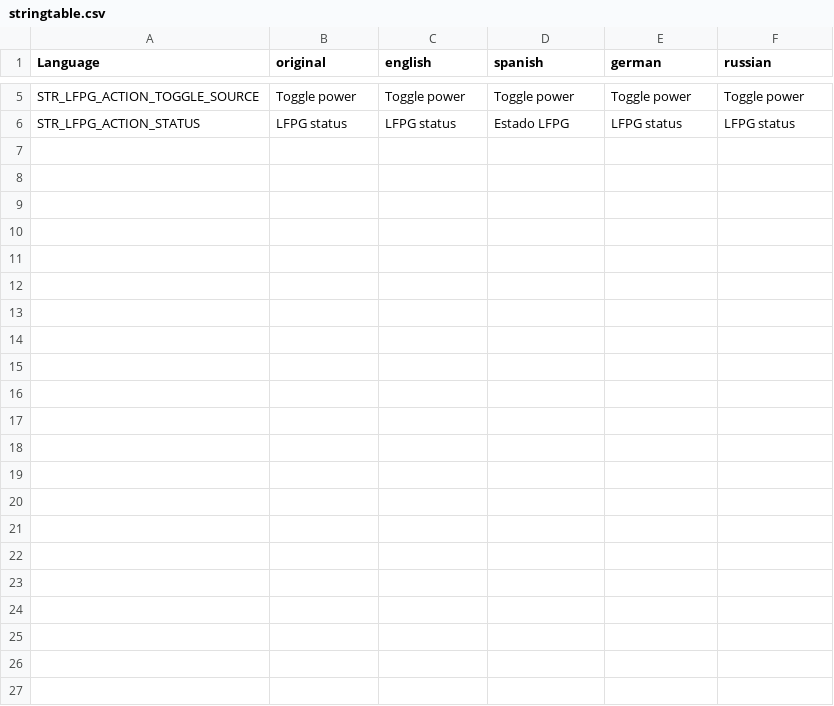
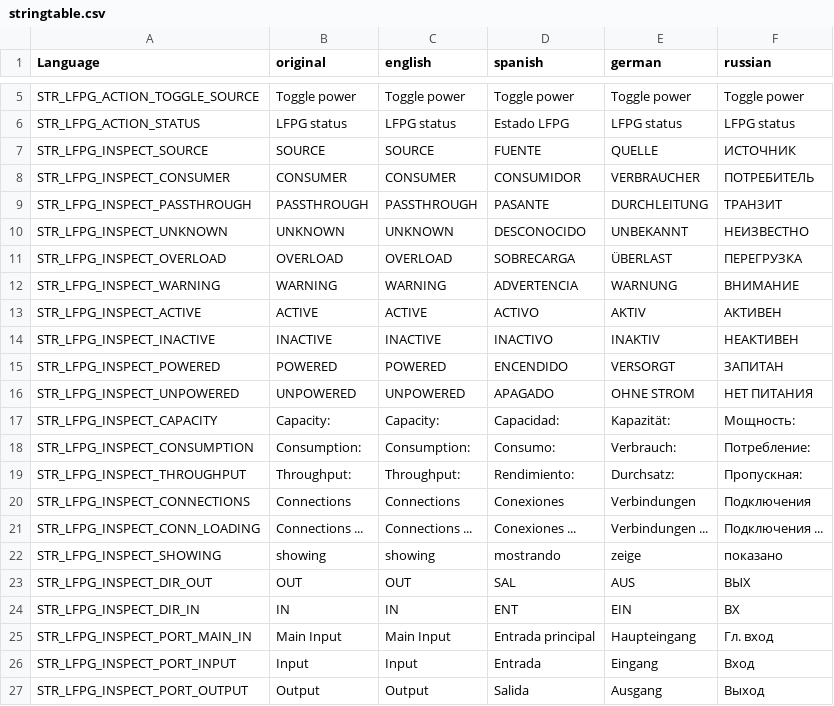
Before and after one commit to willy92wins/LFPowerGrid, a CSV file: stringtable.csv, drawn as a sheet; only a part is shown, gaps mark what is left out; the diff names each change by its address in the sheet, - before the commit and + after, or states it on an @@ line.

```diff
--- a/stringtable.csv
+++ b/stringtable.csv
+row 7: STR_LFPG_INSPECT_SOURCE | SOURCE | SOURCE | FUENTE | QUELLE | ИСТОЧНИК
+row 8: STR_LFPG_INSPECT_CONSUMER | CONSUMER | CONSUMER | CONSUMIDOR | VERBRAUCHER | ПОТРЕБИТЕЛЬ
+row 9: STR_LFPG_INSPECT_PASSTHROUGH | PASSTHROUGH | PASSTHROUGH | PASANTE | DURCHLEITUNG | ТРАНЗИТ
+row 10: STR_LFPG_INSPECT_UNKNOWN | UNKNOWN | UNKNOWN | DESCONOCIDO | UNBEKANNT | НЕИЗВЕСТНО
+row 11: STR_LFPG_INSPECT_OVERLOAD | OVERLOAD | OVERLOAD | SOBRECARGA | ÜBERLAST | ПЕРЕГРУЗКА
+row 12: STR_LFPG_INSPECT_WARNING | WARNING | WARNING | ADVERTENCIA | WARNUNG | ВНИМАНИЕ
+row 13: STR_LFPG_INSPECT_ACTIVE | ACTIVE | ACTIVE | ACTIVO | AKTIV | АКТИВЕН
+row 14: STR_LFPG_INSPECT_INACTIVE | INACTIVE | INACTIVE | INACTIVO | INAKTIV | НЕАКТИВЕН
+row 15: STR_LFPG_INSPECT_POWERED | POWERED | POWERED | ENCENDIDO | VERSORGT | ЗАПИТАН
+row 16: STR_LFPG_INSPECT_UNPOWERED | UNPOWERED | UNPOWERED | APAGADO | OHNE STROM | НЕТ ПИТАНИЯ
+row 17: STR_LFPG_INSPECT_CAPACITY | Capacity: | Capacity: | Capacidad: | Kapazität: | Мощность:
+row 18: STR_LFPG_INSPECT_CONSUMPTION | Consumption: | Consumption: | Consumo: | Verbrauch: | Потребление:
+row 19: STR_LFPG_INSPECT_THROUGHPUT | Throughput: | Throughput: | Rendimiento: | Durchsatz: | Пропускная:
+row 20: STR_LFPG_INSPECT_CONNECTIONS | Connections | Connections | Conexiones | Verbindungen | Подключения
+row 21: STR_LFPG_INSPECT_CONN_LOADING | Connections ... | Connections ... | Conexiones ... | Verbindungen ... | Подключения ...
+row 22: STR_LFPG_INSPECT_SHOWING | showing | showing | mostrando | zeige | показано
+row 23: STR_LFPG_INSPECT_DIR_OUT | OUT | OUT | SAL | AUS | ВЫХ
+row 24: STR_LFPG_INSPECT_DIR_IN | IN | IN | ENT | EIN | ВХ
+row 25: STR_LFPG_INSPECT_PORT_MAIN_IN | Main Input | Main Input | Entrada principal | Haupteingang | Гл. вход
+row 26: STR_LFPG_INSPECT_PORT_INPUT | Input | Input | Entrada | Eingang | Вход
+row 27: STR_LFPG_INSPECT_PORT_OUTPUT | Output | Output | Salida | Ausgang | Выход
```
Also changed, not shown: 3 other files.
